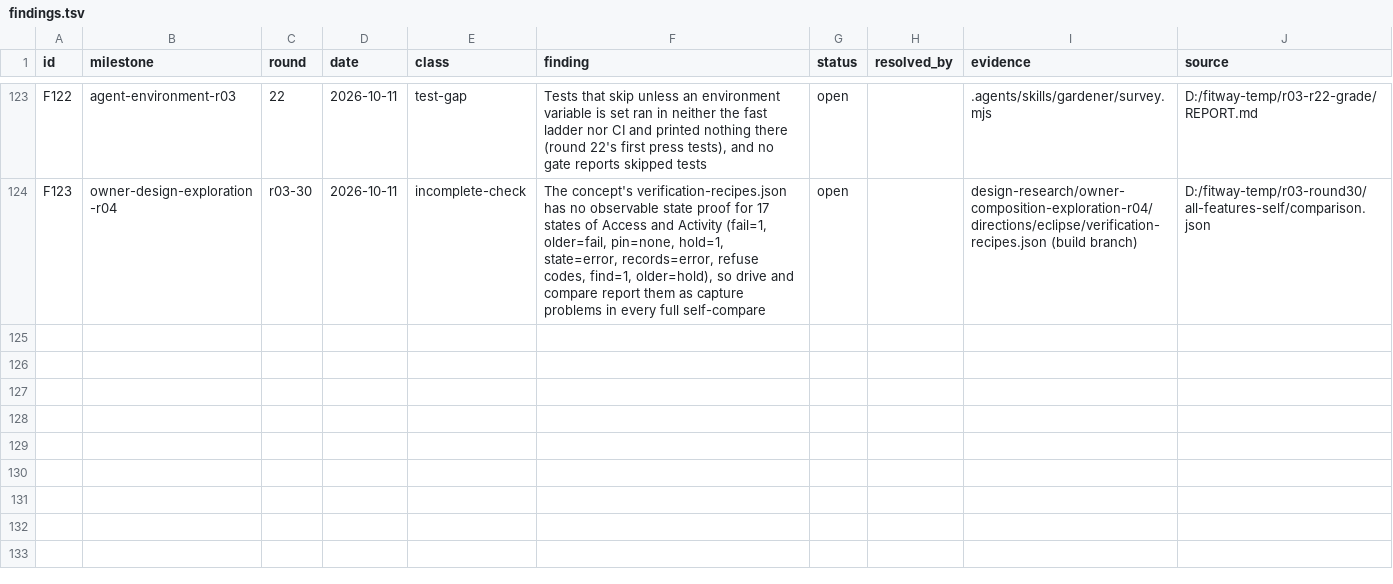
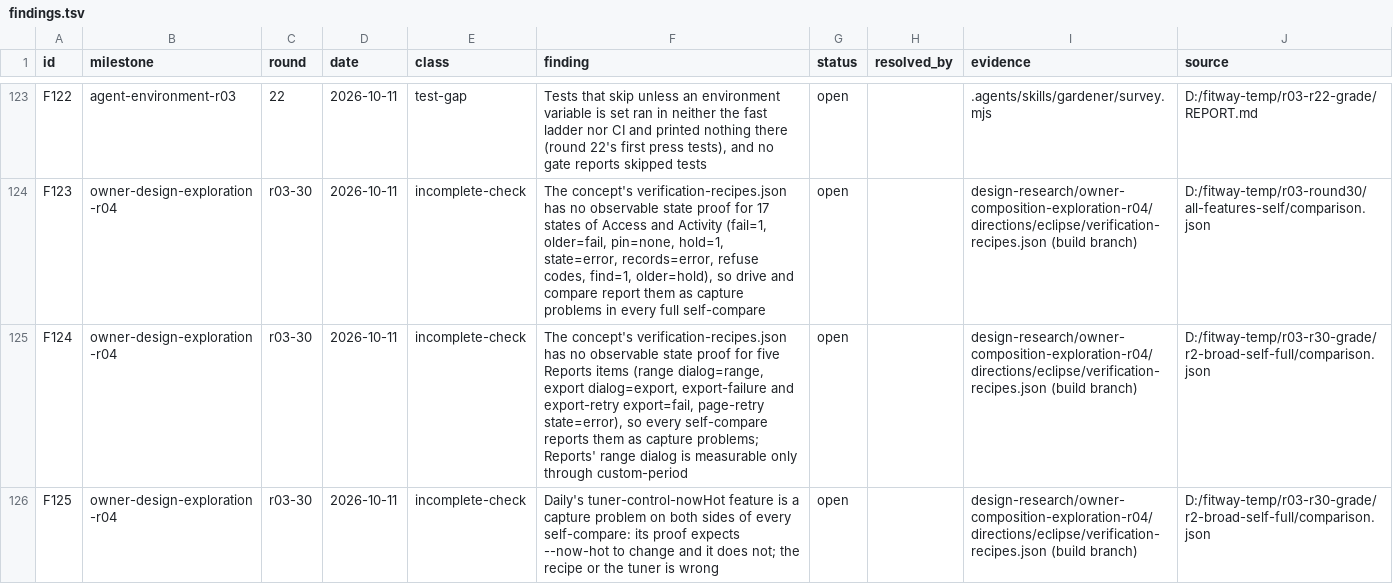
Before and after one commit to zsnqi/fitway, a TSV file: docs/phase-records/handoffs/agent-environment/findings.tsv, drawn as a sheet; only a part is shown, gaps mark what is left out; the diff covers the shown part only.

```diff
--- a/docs/phase-records/handoffs/agent-environment/findings.tsv
+++ b/docs/phase-records/handoffs/agent-environment/findings.tsv
@@ -124 +124,3 @@ F122	agent-environment-r03	22	2026-10-11	test-gap	Tests that skip unless an envi
 F123	owner-design-exploration-r04	r03-30	2026-10-11	incomplete-check	The concept's verification-recipes.json has no observable state proof for 17 states of Access and Activity (fail=1, older=fail, pin=none, hold=1, state=error, records=error, refuse codes, find=1, older=hold), so drive and compare report them as capture problems in every full self-compare	open		design-research/owner-composition-exploration-r04/directions/eclipse/verification-recipes.json (build branch)	D:/fitway-temp/r03-round30/all-features-self/comparison.json
+F124	owner-design-exploration-r04	r03-30	2026-10-11	incomplete-check	The concept's verification-recipes.json has no observable state proof for five Reports items (range dialog=range, export dialog=export, export-failure and export-retry export=fail, page-retry state=error), so every self-compare reports them as capture problems; Reports' range dialog is measurable only through custom-period	open		design-research/owner-composition-exploration-r04/directions/eclipse/verification-recipes.json (build branch)	D:/fitway-temp/r03-r30-grade/r2-broad-self-full/comparison.json
+F125	owner-design-exploration-r04	r03-30	2026-10-11	incomplete-check	Daily's tuner-control-nowHot feature is a capture problem on both sides of every self-compare: its proof expects --now-hot to change and it does not; the recipe or the tuner is wrong	open		design-research/owner-composition-exploration-r04/directions/eclipse/verification-recipes.json (build branch)	D:/fitway-temp/r03-r30-grade/r2-broad-self-full/comparison.json
```
Also changed, not shown: 1 added row and 6 edited cells elsewhere in this file, docs/phase-records/handoffs/agent-environment/rounds.tsv, 2 other files.
